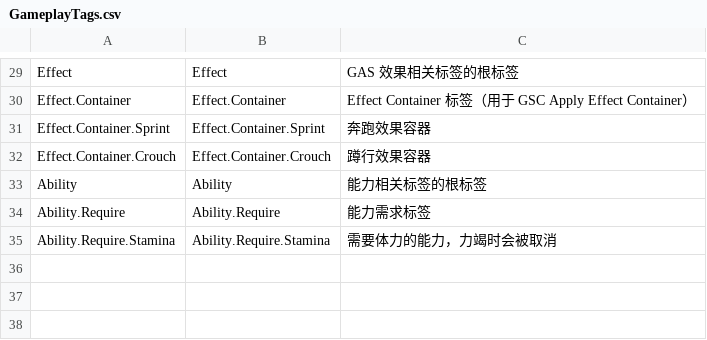
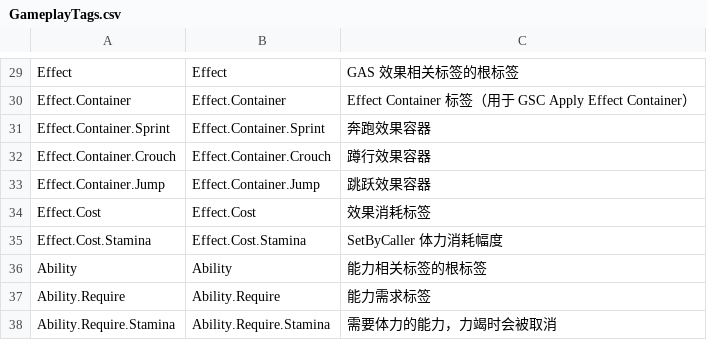
Before and after one commit to xuezi2003/UE-The-Casket-of-Covenant, a CSV file: 关卡设计/00-通用逻辑/GameplayTags.csv, drawn as a sheet; only a part is shown, gaps mark what is left out; the diff names each change by its address in the sheet, - before the commit and + after, or states it on an @@ line.

Commit message:
feat: 跳跃系统完整实现 + 力竭机制重构 + 组件架构优化
## 新增功能
- GA_Jump: 完整跳跃技能实现 (Effect Container + CMC落地检测)
- GE_Jumping: 跳跃状态 GE (Jumping标签)
- GE_StaminaCost: 通用体力消耗 GE (SetByCaller设计, -15)
- 新增GameplayTags: Effect.Container.Jump, Effect.Cost.Stamina

## 力竭机制重构
- 滞后阈值: 0进入 / 15退出 (防止边界抖动)
- 改用GSCCore官方属性绑定 (替代自定义Async Task)
- GE_StaminaRegen添加Jumping阻止条件

## 组件架构优化
- Comp_Endurance → Comp_Character_Endurance (重命名)
- 命名规范: Comp_Character_xxx (Character) / Comp_PC_xxx (PC)
- 为未来PC组件预留架构设计

## 文档更新
- 新增: GA_Jump.md
- 更新: 体力系统.md, BP_Character_Game.md, GM_Core.md, 总体策划.md
- 清理: 老待办文档归档, 移除残留未完成项

```diff
--- a/关卡设计/00-通用逻辑/GameplayTags.csv
+++ b/关卡设计/00-通用逻辑/GameplayTags.csv
+row 33: Effect.Container.Jump | Effect.Container.Jump | 跳跃效果容器
+row 34: Effect.Cost | Effect.Cost | 效果消耗标签
+row 35: Effect.Cost.Stamina | Effect.Cost.Stamina | SetByCaller 体力消耗幅度
```
Also changed, not shown: 14 other files.
